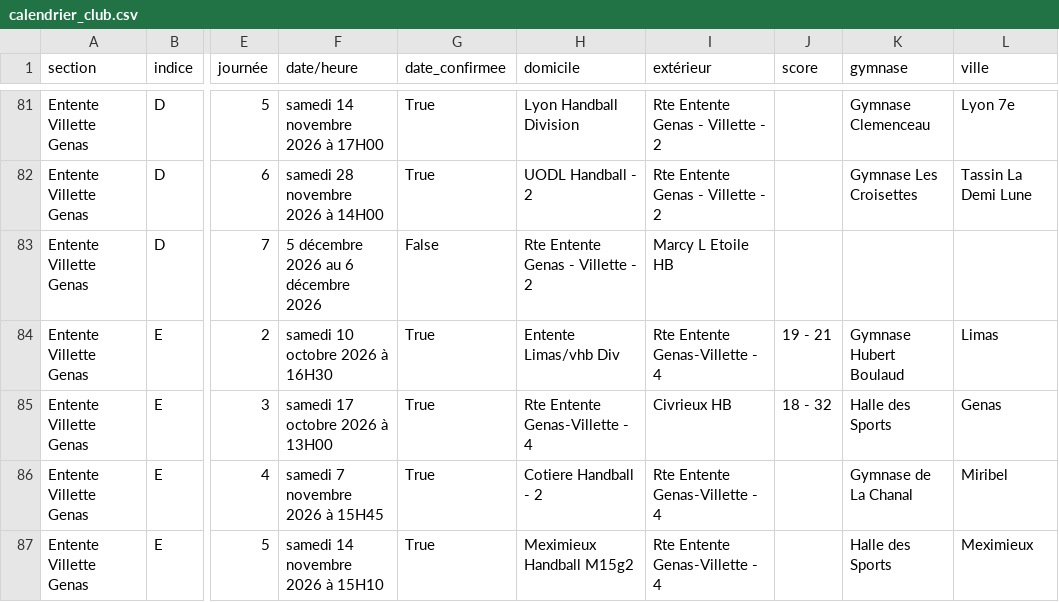
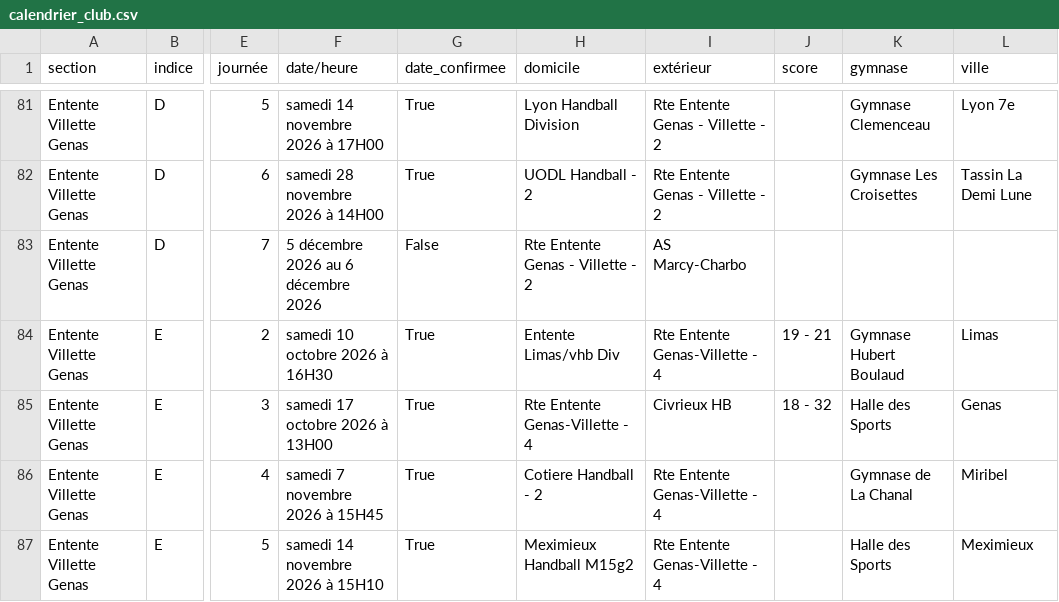
Before and after one commit to sportingvillette/competitions, a CSV file: data/calendrier_club.csv, drawn as a sheet; only a part is shown, gaps mark what is left out; the diff covers the shown part only; the diff names each change by its address in the sheet, - before the commit and + after, or states it on an @@ line.

```diff
--- a/data/calendrier_club.csv
+++ b/data/calendrier_club.csv
-I83 (extérieur): Marcy L Etoile HB
+I83 (extérieur): AS Marcy-Charbo
```
Also changed, not shown: 32 moved rows and 11 edited cells elsewhere in this file, data/classements_club.csv, 2 other files.
